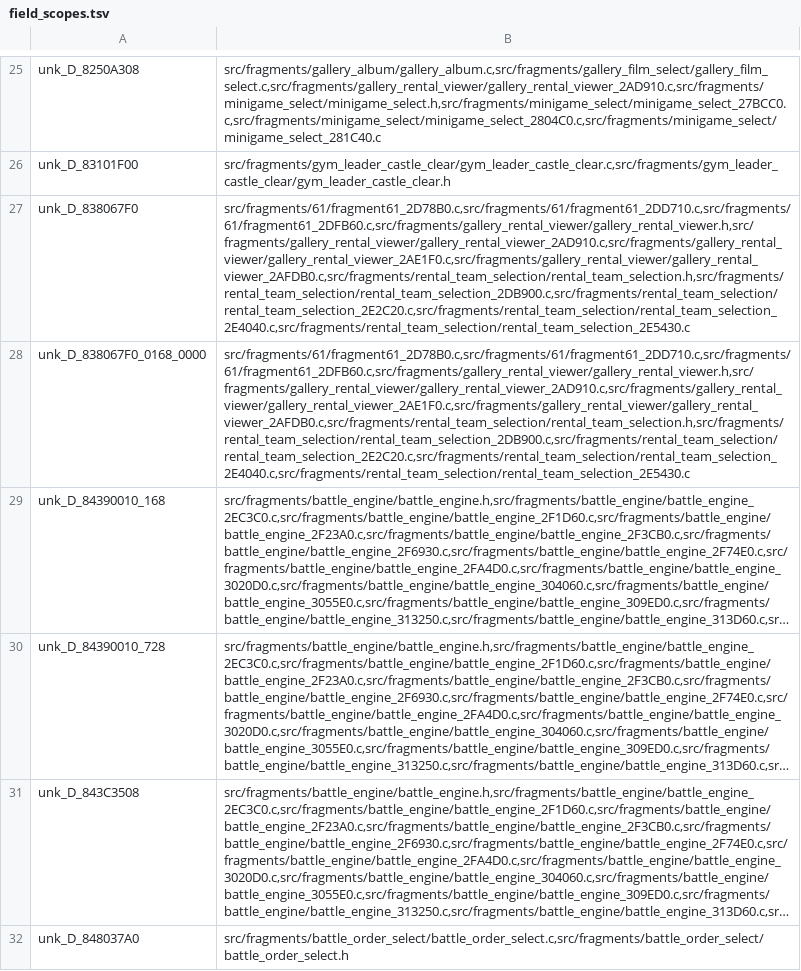
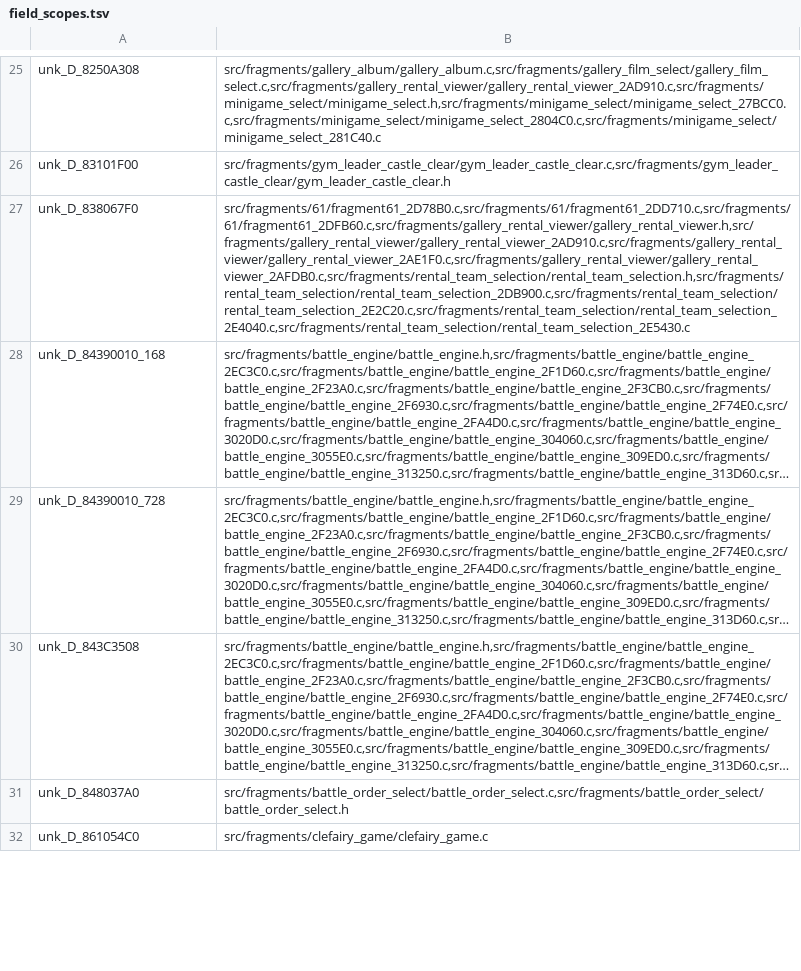
Before and after one commit to ransomts/pokestadium, a TSV file: matching_notes/field_scopes.tsv, drawn as a sheet; only a part is shown, gaps mark what is left out; the shorter side is filled out with more unchanged rows; long unchanged cells end in …; the diff names each change by its address in the sheet, - before the commit and + after, or states it on an @@ line.

Commit message:
field_scope_gen: emit per-name safety list (field_safe_names.tsv) - a type having a scope does NOT make every shared name safe (the spinRate lesson: same-header structs always overlap); staging now filters per (type,name)

```diff
--- a/matching_notes/field_scopes.tsv
+++ b/matching_notes/field_scopes.tsv
-row 28: unk_D_838067F0_0168_0000 | src/fragments/61/fragment61_2D78B0.c,src/fragments/61/fragment61_2DD710.c,src/fragments/61/fragment61_2DFB60.c,src/fragments/gallery_rental_viewer/gallery_rental_viewer.h,src/fragments/gallery_rental_viewer/gallery_rental_viewer_2AD910.c,src/fragments/gallery_rental_viewer/gallery_rental_viewer_2AE1F0.c,src/fragments/gallery_rental_viewer/gallery_rental_viewer_2AFDB0.c,src/fragments/rental_team_selection/rental_team_selection.h,src/fragments/rental_team_selection/rental_team_selection_2DB900.c,src/fragments/rental_team_selection/rental_team_selection_2E2C20.c,src/fragments/rental_team_selection/rental_team_selection_2E4040.c,src/fragments/rental_team_selection/rental_team_selection_2E5430.c
```
Also changed, not shown: 2 other files.
